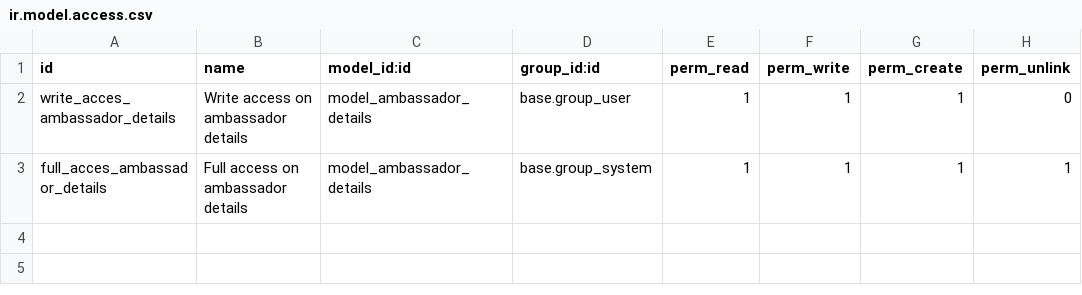
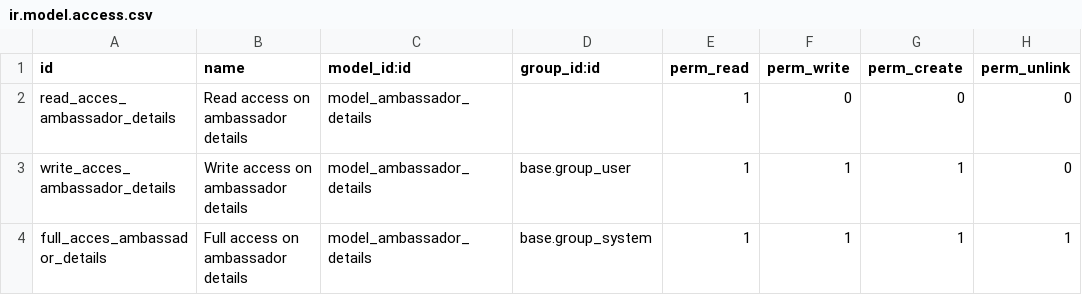
Before and after one commit to CompassionCH/compassion-switzerland, a CSV file: partner_compassion/security/ir.model.access.csv, drawn as a sheet.

Commit message:
CO-1730 FIX Muskathlon Security Access for website

```diff
--- a/partner_compassion/security/ir.model.access.csv
+++ b/partner_compassion/security/ir.model.access.csv
@@ -1,2 +1,3 @@
 id,name,model_id:id,group_id:id,perm_read,perm_write,perm_create,perm_unlink
+read_acces_ambassador_details,Read access on ambassador details,model_ambassador_details,,1,0,0,0
 write_acces_ambassador_details,Write access on ambassador details,model_ambassador_details,base.group_user,1,1,1,0
```
Also changed, not shown: muskathlon/security/ir.model.access.csv, 14 other files.
